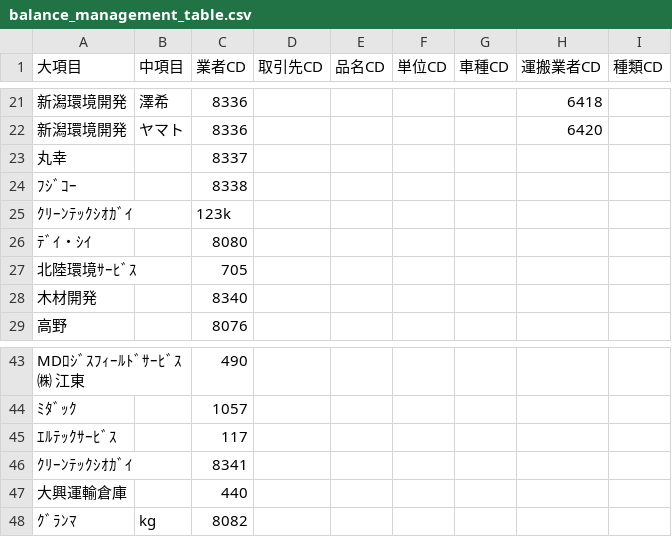
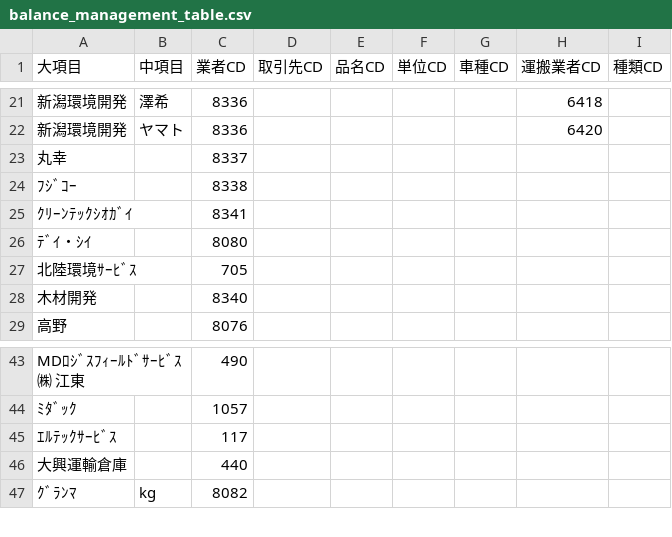
Before and after one commit to torotorokou/work_streamlit, a CSV file: app/data/master/factory_manage/balance/balance_management_table.csv, drawn as a sheet; only a part is shown, gaps mark what is left out.

```diff
--- a/app/data/master/factory_manage/balance/balance_management_table.csv
+++ b/app/data/master/factory_manage/balance/balance_management_table.csv
@@ -24,3 +24,3 @@
 ﾌｼﾞｺｰ,,8338,,,,,,
-ｸﾘｰﾝﾃｯｸｼｵｶﾞｲ,,123k,,,,,,
+ｸﾘｰﾝﾃｯｸｼｵｶﾞｲ,,8341,,,,,,
 ﾃﾞｲ・ｼｲ,,8080,,,,,,
@@ -45,3 +45,2 @@ MDﾛｼﾞｽﾌｨｰﾙﾄﾞｻｰﾋﾞｽ㈱ 江東,,490,,,,,,
 ｴﾙﾃｯｸｻｰﾋﾞｽ,,117,,,,,,
-ｸﾘｰﾝﾃｯｸｼｵｶﾞｲ,,8341,,,,,,
 大興運輸倉庫,,440,,,,,,
```
Also changed, not shown: 5 other files.
